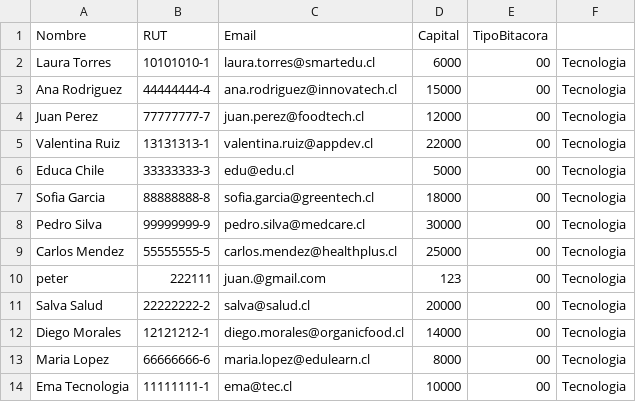
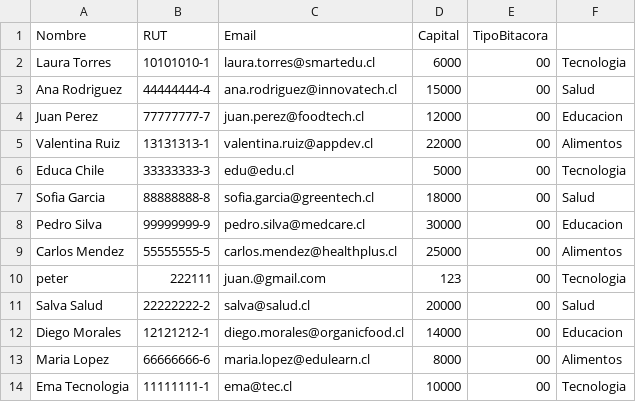
Before and after one commit to JuanGatica18/Proyecto-Empresario, a CSV file: emprendedores.csv, drawn as a sheet.

```diff
--- a/emprendedores.csv
+++ b/emprendedores.csv
@@ -2,13 +2,13 @@ Nombre,RUT,Email,Capital,TipoBitacora
 Laura Torres,10101010-1,laura.torres@smartedu.cl,6000,00,Tecnologia
-Ana Rodriguez,44444444-4,ana.rodriguez@innovatech.cl,15000,00,Tecnologia
-Juan Perez,77777777-7,juan.perez@foodtech.cl,12000,00,Tecnologia
-Valentina Ruiz,13131313-1,valentina.ruiz@appdev.cl,22000,00,Tecnologia
+Ana Rodriguez,44444444-4,ana.rodriguez@innovatech.cl,15000,00,Salud
+Juan Perez,77777777-7,juan.perez@foodtech.cl,12000,00,Educacion
+Valentina Ruiz,13131313-1,valentina.ruiz@appdev.cl,22000,00,Alimentos
 Educa Chile,33333333-3,edu@edu.cl,5000,00,Tecnologia
-Sofia Garcia,88888888-8,sofia.garcia@greentech.cl,18000,00,Tecnologia
-Pedro Silva,99999999-9,pedro.silva@medcare.cl,30000,00,Tecnologia
-Carlos Mendez,55555555-5,carlos.mendez@healthplus.cl,25000,00,Tecnologia
+Sofia Garcia,88888888-8,sofia.garcia@greentech.cl,18000,00,Salud
+Pedro Silva,99999999-9,pedro.silva@medcare.cl,30000,00,Educacion
+Carlos Mendez,55555555-5,carlos.mendez@healthplus.cl,25000,00,Alimentos
 peter,222111,juan.@gmail.com,123,00,Tecnologia
-Salva Salud,22222222-2,salva@salud.cl,20000,00,Tecnologia
-Diego Morales,12121212-1,diego.morales@organicfood.cl,14000,00,Tecnologia
-Maria Lopez,66666666-6,maria.lopez@edulearn.cl,8000,00,Tecnologia
+Salva Salud,22222222-2,salva@salud.cl,20000,00,Salud
+Diego Morales,12121212-1,diego.morales@organicfood.cl,14000,00,Educacion
+Maria Lopez,66666666-6,maria.lopez@edulearn.cl,8000,00,Alimentos
 Ema Tecnologia,11111111-1,ema@tec.cl,10000,00,Tecnologia
```
Also changed, not shown: 10 other files.
